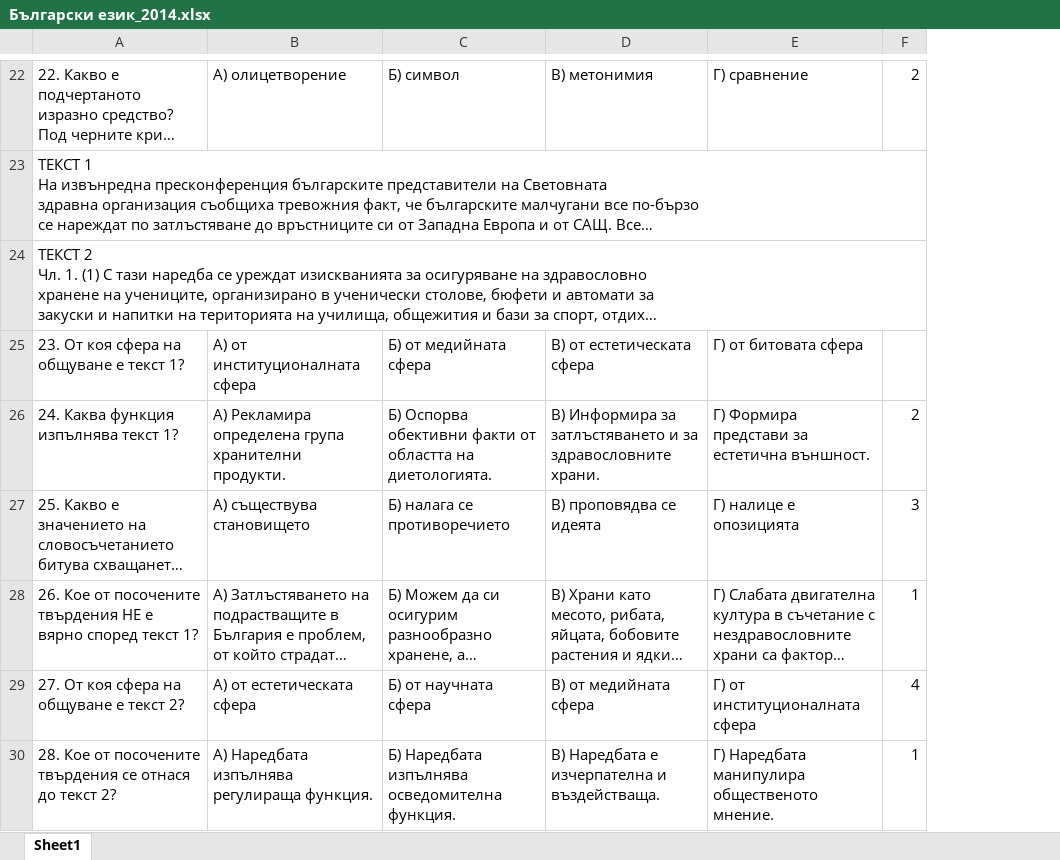
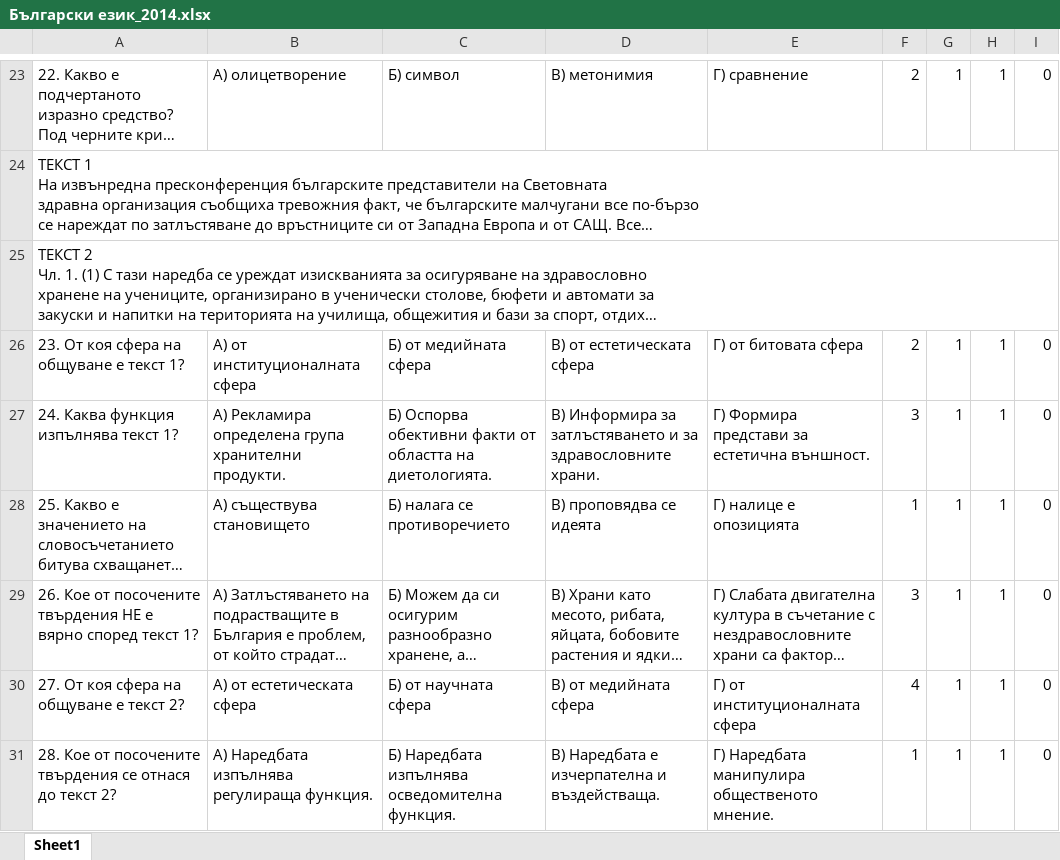
Before and after one commit to NickolayNanov/Examer, an Excel workbook: OnlineExamer.Web/wwwroot/Maturi/xlsx/Български език_2014.xlsx, sheet Sheet1, drawn as a sheet; only a part is shown, gaps mark what is left out; long unchanged cells end in …; values as stored, in another font and other column widths than the file's, no borders; addresses are those after the commit; the diff covers the shown part only; the diff names each change by its address in the sheet, - before the commit and + after, or states it on an @@ line.

```diff
--- a/OnlineExamer.Web/wwwroot/Maturi/xlsx/Български език_2014.xlsx (sheet Sheet1)
+++ b/OnlineExamer.Web/wwwroot/Maturi/xlsx/Български език_2014.xlsx (sheet Sheet1)
+column G, rows 23-31: 1 |  |  | 1 | 1 | 1 | 1 | 1 | 1
+column H, rows 23-31: 1 |  |  | 1 | 1 | 1 | 1 | 1 | 1
+column I, rows 23-31: 0 |  |  | 0 | 0 | 0 | 0 | 0 | 0
-F26: (empty)
+F26: 2
-F27: 2
+F27: 3
-F28: 3
+F28: 1
-F29: 1
+F29: 3
```
Also changed, not shown: 1 added row and 2 edited cells elsewhere in this sheet, OnlineExamer.Web/wwwroot/Maturi/xlsx/Български език_2015.xlsx, OnlineExamer.Web/wwwroot/Maturi/xlsx/Български език_2016.xlsx, 17 other files.
